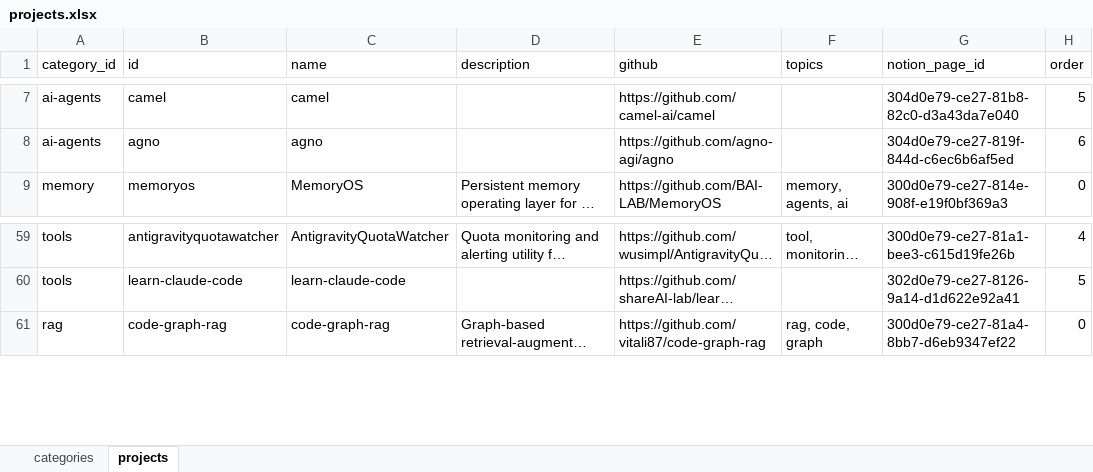
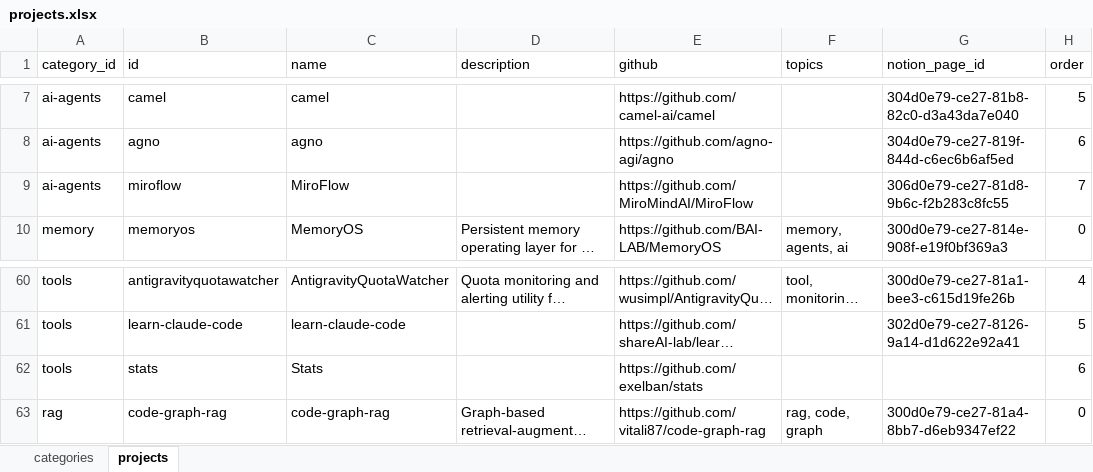
Before and after one commit to gaotiesuanna/Notion-GitHub, an Excel workbook: data/projects.xlsx, sheet projects, drawn as a sheet; only a part is shown, gaps mark what is left out; long unchanged cells end in …; values as stored, in another font and other column widths than the file's, no borders; the diff names each change by its address in the sheet, - before the commit and + after, or states it on an @@ line.

```diff
--- a/data/projects.xlsx (sheet projects)
+++ b/data/projects.xlsx (sheet projects)
+row 9: ai-agents | miroflow | MiroFlow |  | https://github.com/MiroMindAI/MiroFlow |  | 306d0e79-ce27-81d8-9b6c-f2b283c8fc55 | 7
+row 62: tools | stats | Stats |  | https://github.com/exelban/stats |  |  | 6
```
Also changed, not shown: 10 other files.
